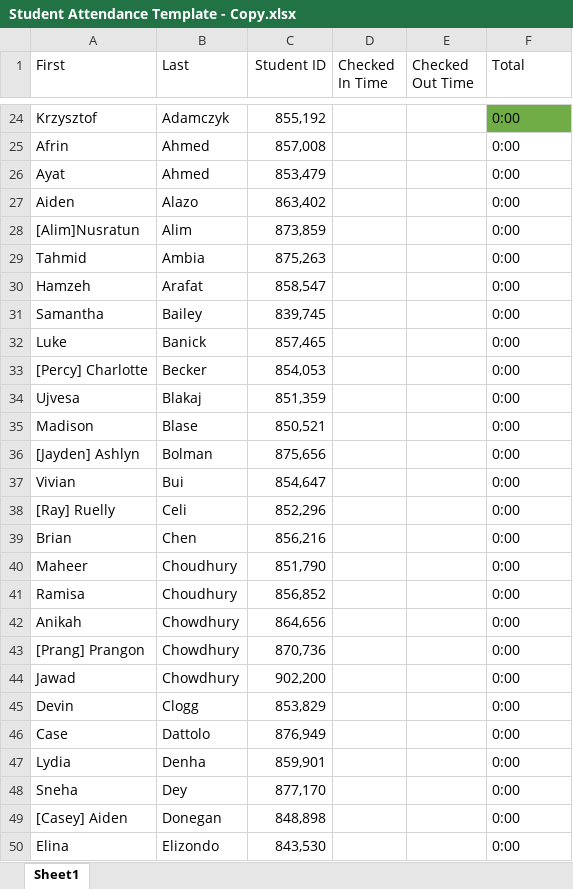
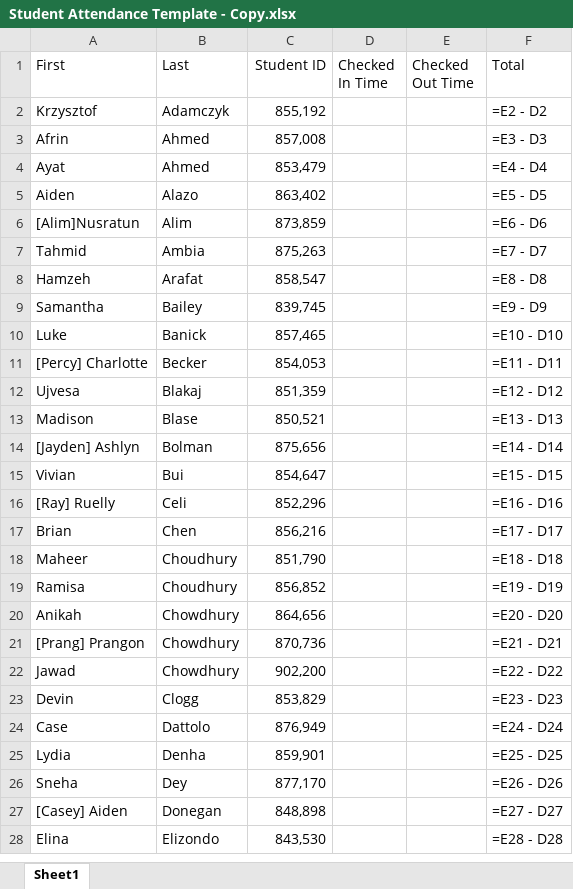
Before and after one commit to Philip-Luu/Robotics-Attendance, an Excel workbook: Excel Attendance Program/Student Attendance Template - Copy.xlsx, sheet Sheet1, drawn as a sheet; only a part is shown, gaps mark what is left out; values as stored, in another font and other column widths than the file's, no borders; formulas without a stored value are shown as written; table styles not drawn; addresses are those after the commit; the diff covers the shown part only; the diff names each change by its address in the sheet, - before the commit and + after, or states it on an @@ line.

```diff
--- a/Excel Attendance Program/Student Attendance Template - Copy.xlsx (sheet Sheet1)
+++ b/Excel Attendance Program/Student Attendance Template - Copy.xlsx (sheet Sheet1)
-F2 (Total): 0:00
+F2 (Total): =E2 - D2
-F2 fill: #70AD47
+F2 fill: none
-F3 (Total): 0:00
+F3 (Total): =E3 - D3
-F4 (Total): 0:00
+F4 (Total): =E4 - D4
-F5 (Total): 0:00
+F5 (Total): =E5 - D5
-F6 (Total): 0:00
+F6 (Total): =E6 - D6
-F7 (Total): 0:00
+F7 (Total): =E7 - D7
-F8 (Total): 0:00
+F8 (Total): =E8 - D8
-F9 (Total): 0:00
+F9 (Total): =E9 - D9
-F10 (Total): 0:00
+F10 (Total): =E10 - D10
-F11 (Total): 0:00
+F11 (Total): =E11 - D11
-F12 (Total): 0:00
+F12 (Total): =E12 - D12
-F13 (Total): 0:00
+F13 (Total): =E13 - D13
-F14 (Total): 0:00
+F14 (Total): =E14 - D14
-F15 (Total): 0:00
+F15 (Total): =E15 - D15
-F16 (Total): 0:00
+F16 (Total): =E16 - D16
-F17 (Total): 0:00
+F17 (Total): =E17 - D17
-F18 (Total): 0:00
+F18 (Total): =E18 - D18
-F19 (Total): 0:00
+F19 (Total): =E19 - D19
-F20 (Total): 0:00
+F20 (Total): =E20 - D20
-F21 (Total): 0:00
+F21 (Total): =E21 - D21
-F22 (Total): 0:00
+F22 (Total): =E22 - D22
-F23 (Total): 0:00
+F23 (Total): =E23 - D23
-F24 (Total): 0:00
+F24 (Total): =E24 - D24
-F25 (Total): 0:00
+F25 (Total): =E25 - D25
-F26 (Total): 0:00
+F26 (Total): =E26 - D26
-F27 (Total): 0:00
+F27 (Total): =E27 - D27
-F28 (Total): 0:00
+F28 (Total): =E28 - D28
```
Also changed, not shown: 26 added rows, 23 removed rows and 74 edited cells elsewhere in this sheet, 2 other files.
